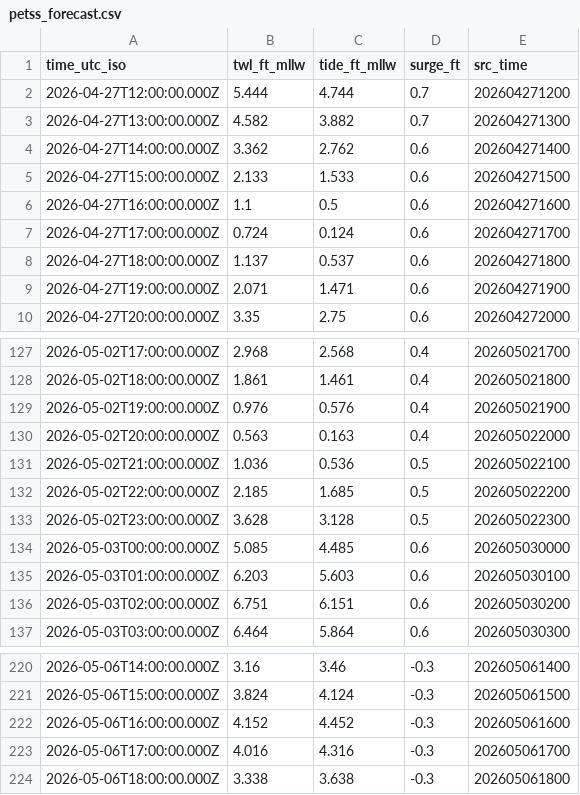
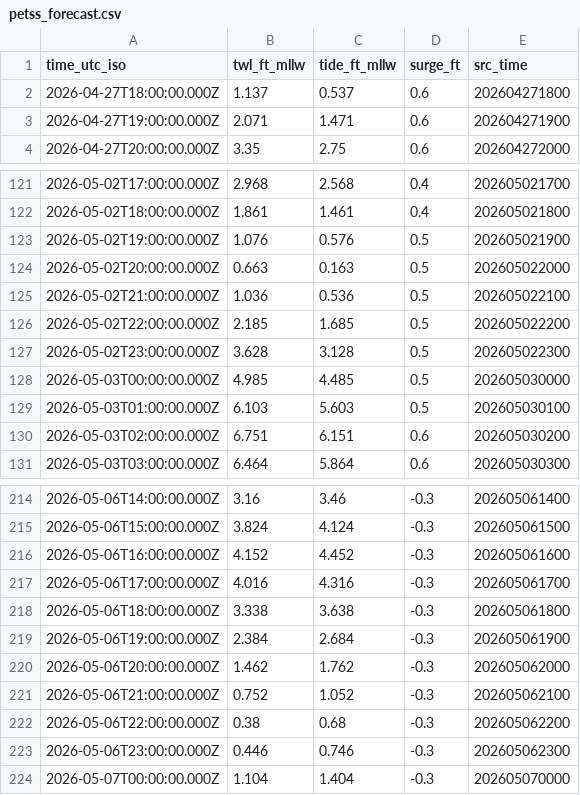
Before and after one commit to hondrospj/SouthDennis, a CSV file: data/petss_forecast.csv, drawn as a sheet; only a part is shown, gaps mark what is left out; the diff covers the shown part only.

```diff
--- a/data/petss_forecast.csv
+++ b/data/petss_forecast.csv
@@ -1,8 +1,2 @@
 time_utc_iso,twl_ft_mllw,tide_ft_mllw,surge_ft,src_time
-2026-04-27T12:00:00.000Z,5.444,4.744,0.7,202604271200
-2026-04-27T13:00:00.000Z,4.582,3.882,0.7,202604271300
-2026-04-27T14:00:00.000Z,3.362,2.762,0.6,202604271400
-2026-04-27T15:00:00.000Z,2.133,1.533,0.6,202604271500
-2026-04-27T16:00:00.000Z,1.1,0.5,0.6,202604271600
-2026-04-27T17:00:00.000Z,0.724,0.124,0.6,202604271700
 2026-04-27T18:00:00.000Z,1.137,0.537,0.6,202604271800
@@ -128,4 +122,4 @@ time_utc_iso,twl_ft_mllw,tide_ft_mllw,surge_ft,src_time
 2026-05-02T18:00:00.000Z,1.861,1.461,0.4,202605021800
-2026-05-02T19:00:00.000Z,0.976,0.576,0.4,202605021900
-2026-05-02T20:00:00.000Z,0.563,0.163,0.4,202605022000
+2026-05-02T19:00:00.000Z,1.076,0.576,0.5,202605021900
+2026-05-02T20:00:00.000Z,0.663,0.163,0.5,202605022000
 2026-05-02T21:00:00.000Z,1.036,0.536,0.5,202605022100
@@ -133,4 +127,4 @@ time_utc_iso,twl_ft_mllw,tide_ft_mllw,surge_ft,src_time
 2026-05-02T23:00:00.000Z,3.628,3.128,0.5,202605022300
-2026-05-03T00:00:00.000Z,5.085,4.485,0.6,202605030000
-2026-05-03T01:00:00.000Z,6.203,5.603,0.6,202605030100
+2026-05-03T00:00:00.000Z,4.985,4.485,0.5,202605030000
+2026-05-03T01:00:00.000Z,6.103,5.603,0.5,202605030100
 2026-05-03T02:00:00.000Z,6.751,6.151,0.6,202605030200
@@ -224 +218,7 @@ time_utc_iso,twl_ft_mllw,tide_ft_mllw,surge_ft,src_time
 2026-05-06T18:00:00.000Z,3.338,3.638,-0.3,202605061800
+2026-05-06T19:00:00.000Z,2.384,2.684,-0.3,202605061900
+2026-05-06T20:00:00.000Z,1.462,1.762,-0.3,202605062000
+2026-05-06T21:00:00.000Z,0.752,1.052,-0.3,202605062100
+2026-05-06T22:00:00.000Z,0.38,0.68,-0.3,202605062200
+2026-05-06T23:00:00.000Z,0.446,0.746,-0.3,202605062300
+2026-05-07T00:00:00.000Z,1.104,1.404,-0.3,202605070000
```
Also changed, not shown: 32 edited cells elsewhere in this file, 3 other files.
